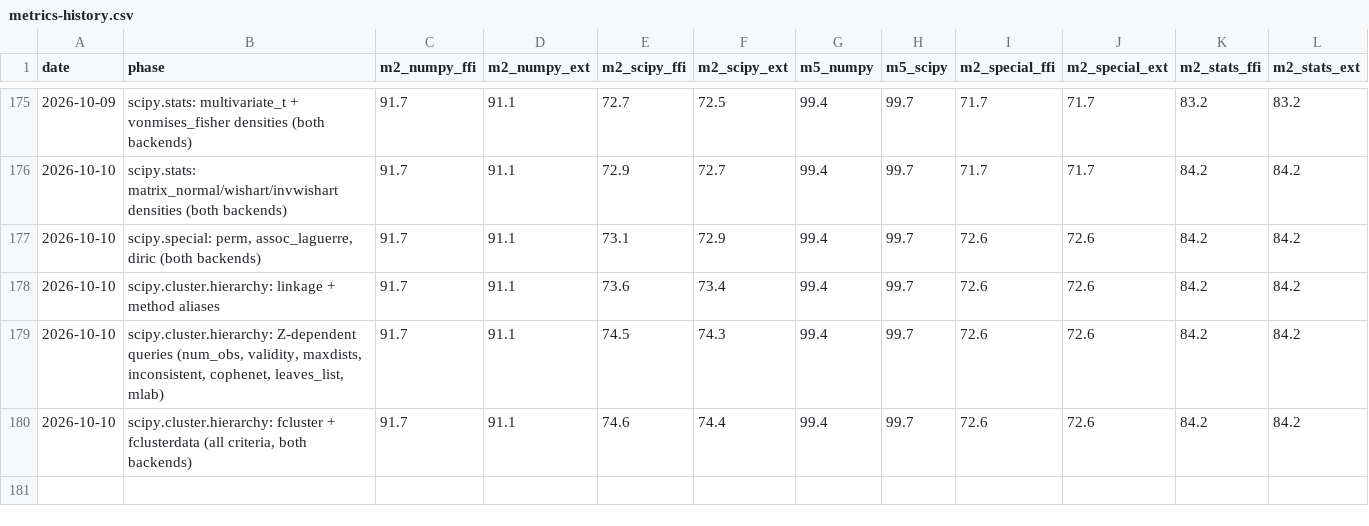
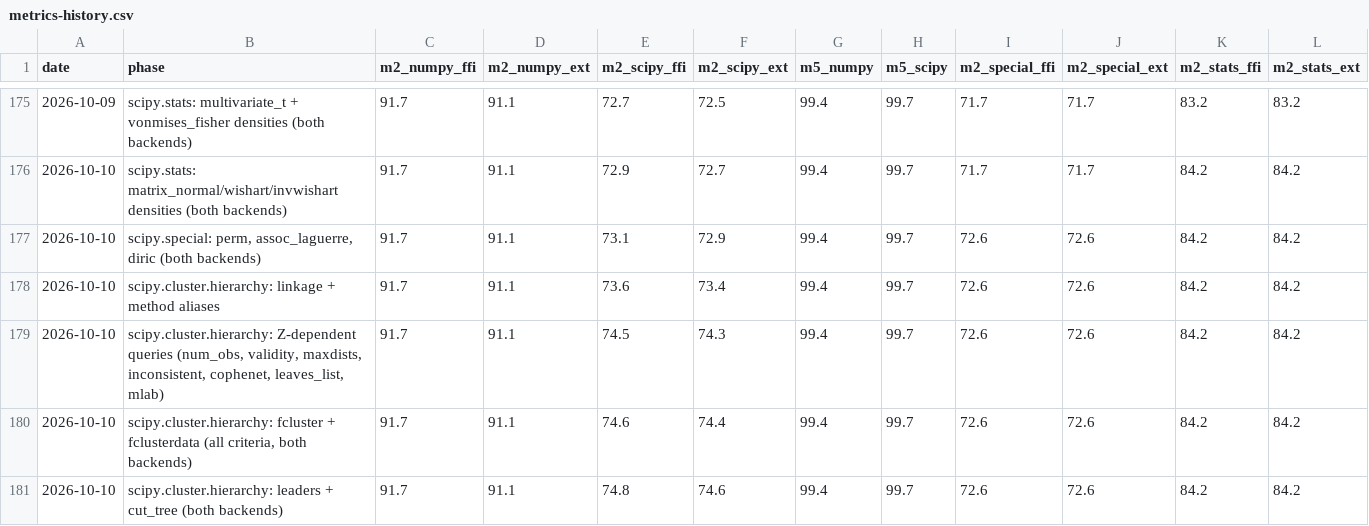
Before and after one commit to DMJ-CV-91913/tessero, a CSV file: .work/metrics-history.csv, drawn as a sheet; only a part is shown, gaps mark what is left out.

```diff
--- a/.work/metrics-history.csv
+++ b/.work/metrics-history.csv
@@ -180 +180,2 @@ date,phase,m2_numpy_ffi,m2_numpy_ext,m2_scipy_ffi,m2_scipy_ext,m5_numpy,m5_scipy
 2026-10-10,"scipy.cluster.hierarchy: fcluster + fclusterdata (all criteria, both backends)",91.7,91.1,74.6,74.4,99.4,99.7,72.6,72.6,84.2,84.2
+2026-10-10,scipy.cluster.hierarchy: leaders + cut_tree (both backends),91.7,91.1,74.8,74.6,99.4,99.7,72.6,72.6,84.2,84.2
```
Also changed, not shown: 12 other files.
